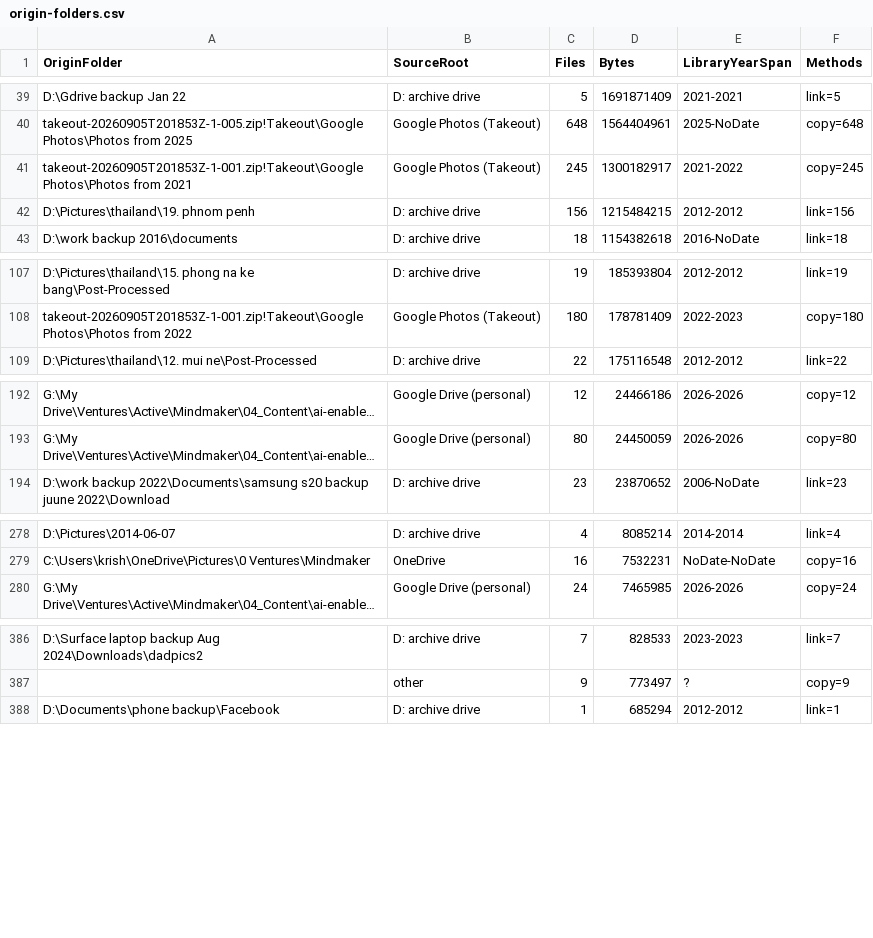
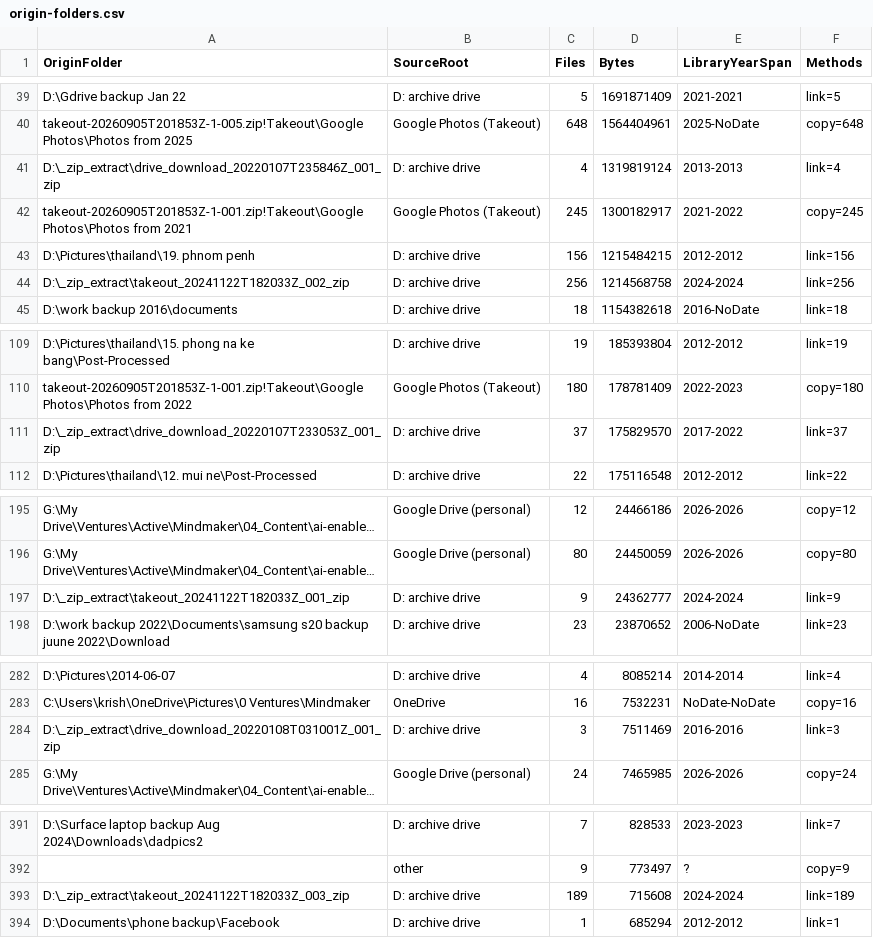
Before and after one commit to krishanraja/contentarchives, a CSV file: state/origin-folders.csv, drawn as a sheet; only a part is shown, gaps mark what is left out; long unchanged cells end in …; the diff covers the shown part only; the diff names each change by its address in the sheet, - before the commit and + after, or states it on an @@ line.

```diff
--- a/state/origin-folders.csv
+++ b/state/origin-folders.csv
+row 41: D:\_zip_extract\drive_download_20220107T235846Z_001_zip | D: archive drive | 4 | 1319819124 | 2013-2013 | link=4
+row 44: D:\_zip_extract\takeout_20241122T182033Z_002_zip | D: archive drive | 256 | 1214568758 | 2024-2024 | link=256
+row 111: D:\_zip_extract\drive_download_20220107T233053Z_001_zip | D: archive drive | 37 | 175829570 | 2017-2022 | link=37
+row 197: D:\_zip_extract\takeout_20241122T182033Z_001_zip | D: archive drive | 9 | 24362777 | 2024-2024 | link=9
+row 284: D:\_zip_extract\drive_download_20220108T031001Z_001_zip | D: archive drive | 3 | 7511469 | 2016-2016 | link=3
+row 393: D:\_zip_extract\takeout_20241122T182033Z_003_zip | D: archive drive | 189 | 715608 | 2024-2024 | link=189
```
Also changed, not shown: 7 edited cells elsewhere in this file, 2 other files.
